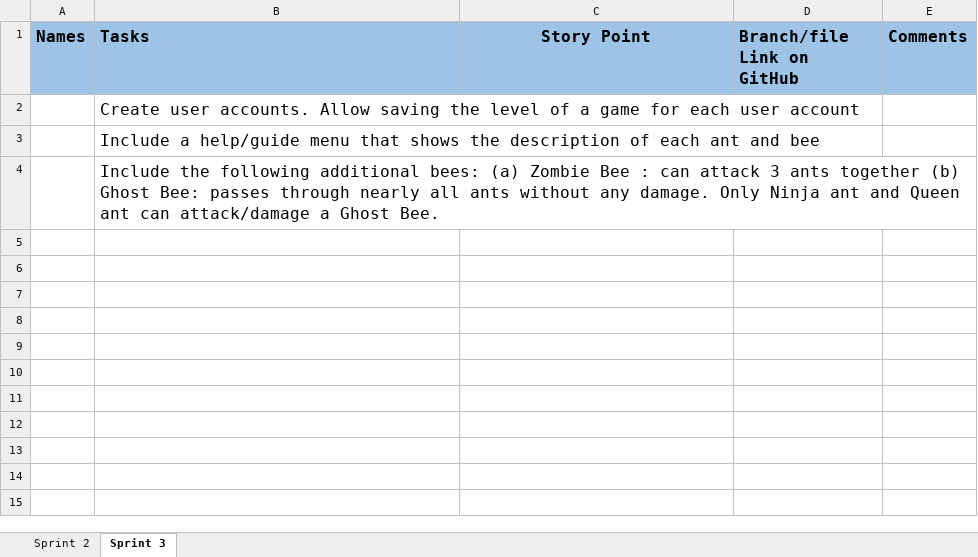
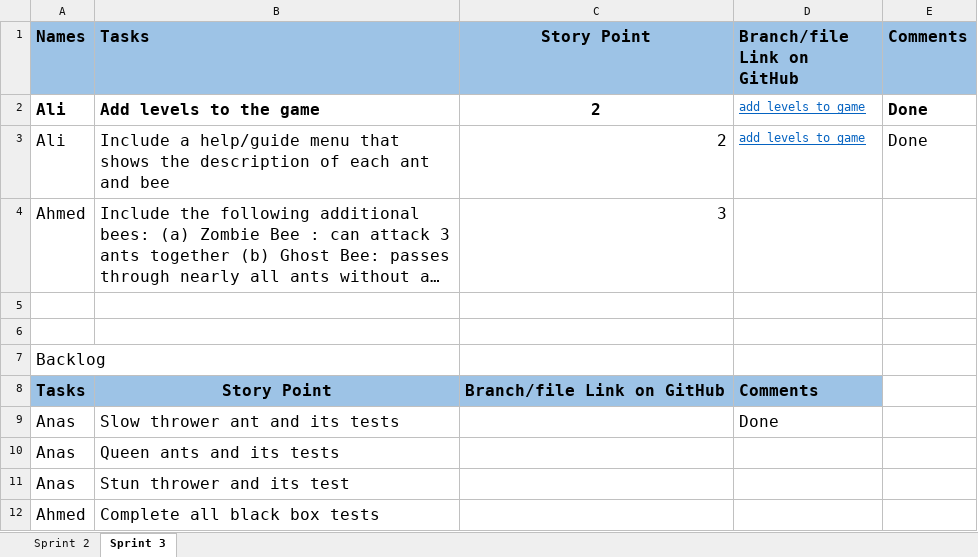
Before and after one commit to Muhammadali945/CSY026SE-AntsVsBees, an Excel workbook: sprint 2 plan 19.4.2021.xlsx, sheet Sprint 3, drawn as a sheet; long unchanged cells end in …; values as stored, in another font and other column widths than the file's, no borders; removed rows and columns are numbered as before the commit, all else as after; the diff names each change by its address in the sheet, - before the commit and + after, or states it on an @@ line.

```diff
--- a/sprint 2 plan 19.4.2021.xlsx (sheet Sprint 3)
+++ b/sprint 2 plan 19.4.2021.xlsx (sheet Sprint 3)
-row 2:  | Create user accounts. Allow saving the level of a game for each user account
+row 2: Ali | Add levels to the game | 2 | add_levels_to_game | Done
-A3 (Names): (empty)
+A3 (Names): Ali
-C3 (Story Point): (empty)
+C3 (Story Point): 2
-D3 (Branch/file Link on GitHub): (empty)
+D3 (Branch/file Link on GitHub): add_levels_to_game
-E3 (Comments): (empty)
+E3 (Comments): Done
-A4 (Names): (empty)
+A4 (Names): Ahmed
-C4 (Story Point): (empty)
+C4 (Story Point): 3
+row 5: (empty)
+row 6: (empty)
+row 7: Backlog
+row 8: Tasks | Story Point | Branch/file Link on GitHub | Comments
+row 9: Anas | Slow thrower ant and its tests |  | Done
+row 10: Anas | Queen ants and its tests
+row 11: Anas | Stun thrower and its test
+row 12: Ahmed | Complete all black box tests
```
Also changed, not shown: 5 other files.
